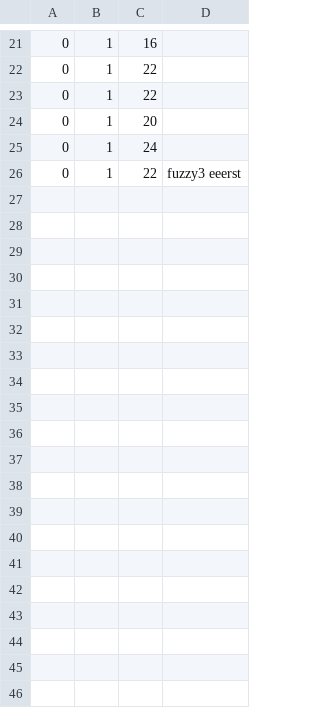
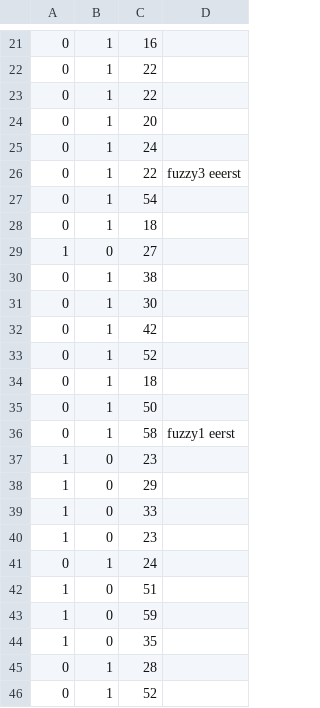
Before and after one commit to StijnVerdenius/Connect-4, a CSV file: code/score.csv, drawn as a sheet; only a part is shown, gaps mark what is left out; the diff covers the shown part only; the diff names each change by its address in the sheet, - before the commit and + after, or states it on an @@ line.

Commit message:
data plotten

```diff
--- a/code/score.csv
+++ b/code/score.csv
+row 27: 0 | 1 | 54
+row 28: 0 | 1 | 18
+row 29: 1 | 0 | 27
+row 30: 0 | 1 | 38
+row 31: 0 | 1 | 30
+row 32: 0 | 1 | 42
+row 33: 0 | 1 | 52
+row 34: 0 | 1 | 18
+row 35: 0 | 1 | 50
+row 36: 0 | 1 | 58 | fuzzy1 eerst
+row 37: 1 | 0 | 23
+row 38: 1 | 0 | 29
+row 39: 1 | 0 | 33
+row 40: 1 | 0 | 23
+row 41: 0 | 1 | 24
+row 42: 1 | 0 | 51
+row 43: 1 | 0 | 59
+row 44: 1 | 0 | 35
+row 45: 0 | 1 | 28
+row 46: 0 | 1 | 52
```
Also changed, not shown: 30 added rows and 1 edited cell elsewhere in this file, 3 other files.
